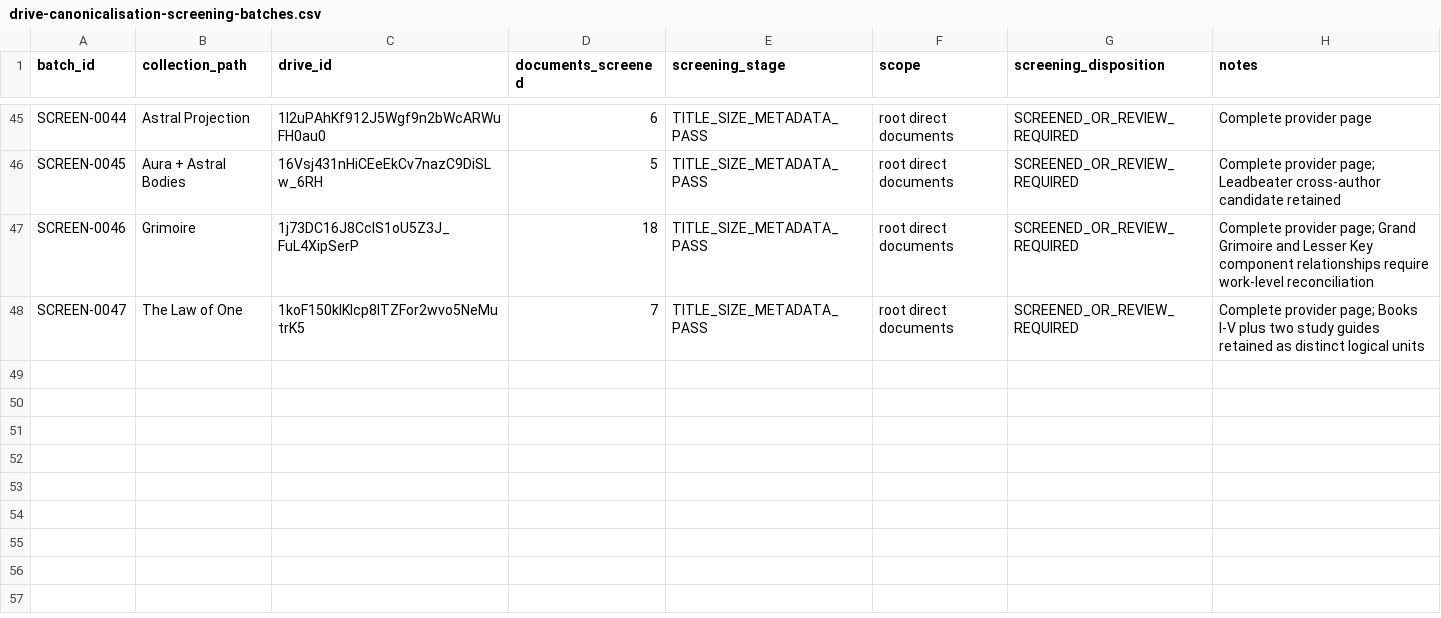
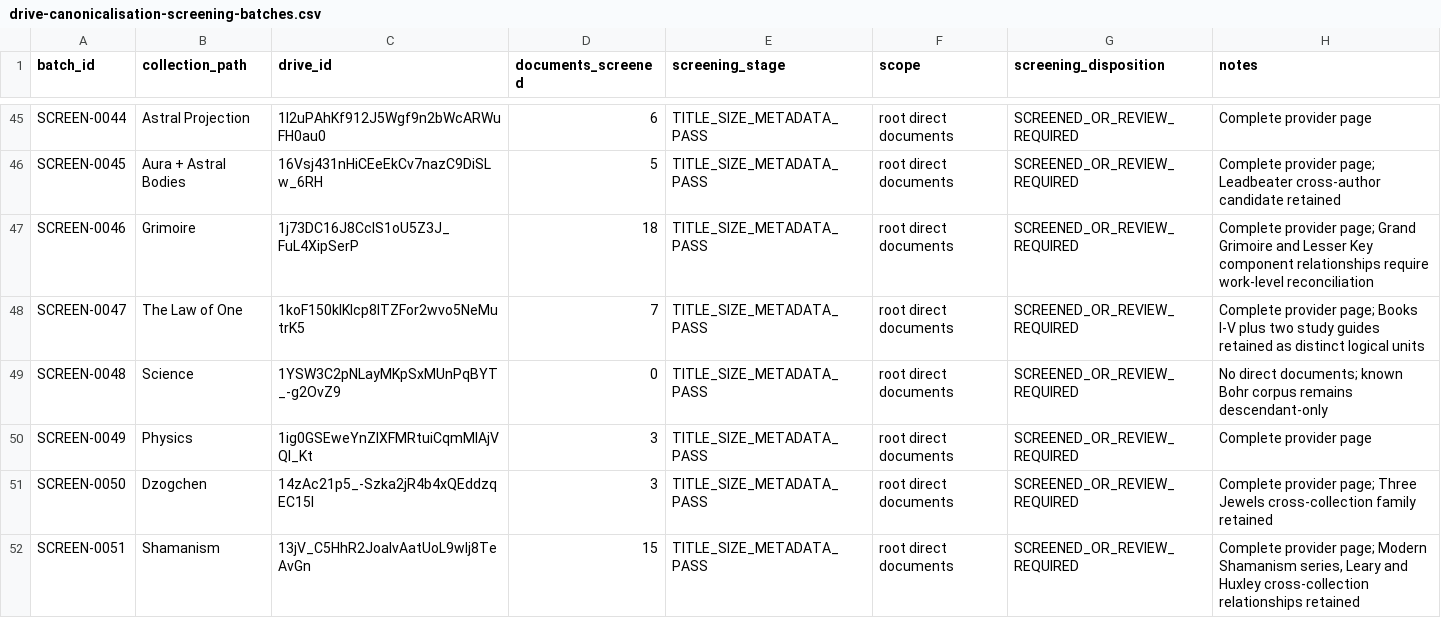
Before and after one commit to tws9stmcbf-web/AkashicNET, a CSV file: references/community/drive-canonicalisation-screening-batches.csv, drawn as a sheet; only a part is shown, gaps mark what is left out; the diff names each change by its address in the sheet, - before the commit and + after, or states it on an @@ line.

Commit message:
AKASHICNET-004: extend Stage-A screening to Science Physics Dzogchen and Shamanism

```diff
--- a/references/community/drive-canonicalisation-screening-batches.csv
+++ b/references/community/drive-canonicalisation-screening-batches.csv
+row 49: SCREEN-0048 | Science | 1YSW3C2pNLayMKpSxMUnPqBYT_-g2OvZ9 | 0 | TITLE_SIZE_METADATA_PASS | root direct documents | SCREENED_OR_REVIEW_REQUIRED | No direct documents; known Bohr corpus remains descendant-only
+row 50: SCREEN-0049 | Physics | 1ig0GSEweYnZlXFMRtuiCqmMlAjVQl_Kt | 3 | TITLE_SIZE_METADATA_PASS | root direct documents | SCREENED_OR_REVIEW_REQUIRED | Complete provider page
+row 51: SCREEN-0050 | Dzogchen | 14zAc21p5_-Szka2jR4b4xQEddzqEC15I | 3 | TITLE_SIZE_METADATA_PASS | root direct documents | SCREENED_OR_REVIEW_REQUIRED | Complete provider page; Three Jewels cross-collection family retained
+row 52: SCREEN-0051 | Shamanism | 13jV_C5HhR2JoalvAatUoL9wIj8TeAvGn | 15 | TITLE_SIZE_METADATA_PASS | root direct documents | SCREENED_OR_REVIEW_REQUIRED | Complete provider page; Modern Shamanism series, Leary and Huxley cross-collection relationships retained
```
